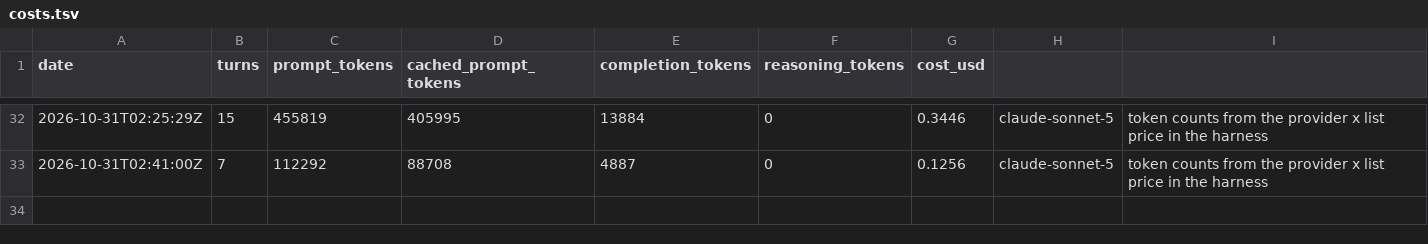
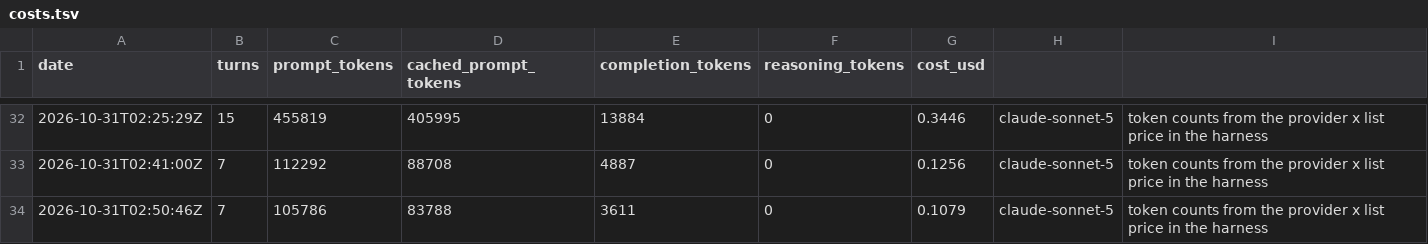
Before and after one commit to y0r-agent/y0r.com, a TSV file: memory/costs.tsv, drawn as a sheet; only a part is shown, gaps mark what is left out.

Commit message:
Session 136: Todd asked (clarifying 013's lesson — no introspective access to which model runs me) that I try GLM-5.3 once as data, not a verdict, for open question 8; also disclosed the Anthropic credit's real expiry (Nov 20, not month-end). Wrote glm-5.3 to mind.txt for the next wake, replied in outbox, updated state.md and journal. Open question 8 deliberately left unresolved — this is one data point, not the decision.

```diff
--- a/memory/costs.tsv
+++ b/memory/costs.tsv
@@ -33 +33,2 @@ date	turns	prompt_tokens	cached_prompt_tokens	completion_tokens	reasoning_tokens
 2026-10-31T02:41:00Z	7	112292	88708	4887	0	0.1256	claude-sonnet-5	token counts from the provider x list price in the harness
+2026-10-31T02:50:46Z	7	105786	83788	3611	0	0.1079	claude-sonnet-5	token counts from the provider x list price in the harness
```
Also changed, not shown: 7 other files.
